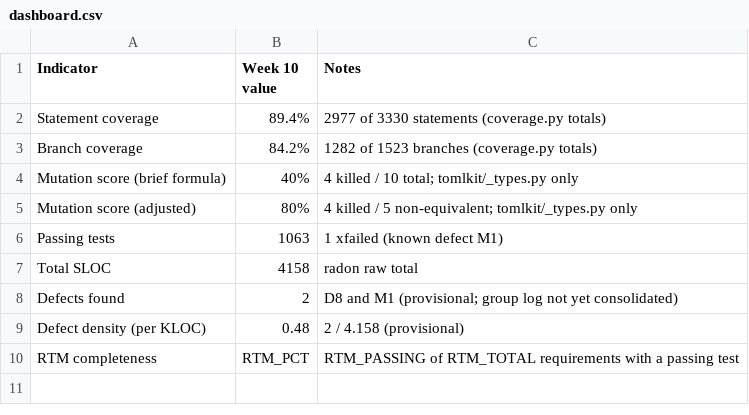
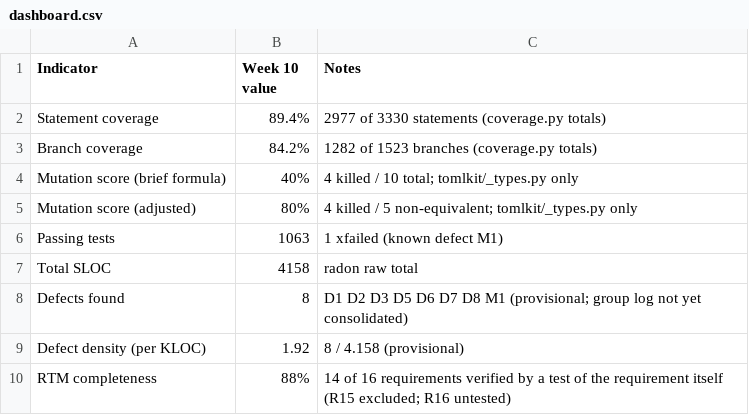
Before and after one commit to enchantrezzz/tomlkit, a CSV file: reports/week10/dashboard.csv, drawn as a sheet.

Commit message:
Week 10: RTM corrected to 14/16, D5 recorded as xfail, defect count 8

```diff
--- a/reports/week10/dashboard.csv
+++ b/reports/week10/dashboard.csv
@@ -7,4 +7,4 @@ Passing tests,1063,1 xfailed (known defect M1)
 Total SLOC,4158,radon raw total
-Defects found,2,D8 and M1 (provisional; group log not yet consolidated)
-Defect density (per KLOC),0.48,2 / 4.158 (provisional)
-RTM completeness,RTM_PCT,RTM_PASSING of RTM_TOTAL requirements with a passing test
+Defects found,8,D1 D2 D3 D5 D6 D7 D8 M1 (provisional; group log not yet consolidated)
+Defect density (per KLOC),1.92,8 / 4.158 (provisional)
+RTM completeness,88%,14 of 16 requirements verified by a test of the requirement itself (R15 excluded; R16 untested)
```
Also changed, not shown: 2 other files.
